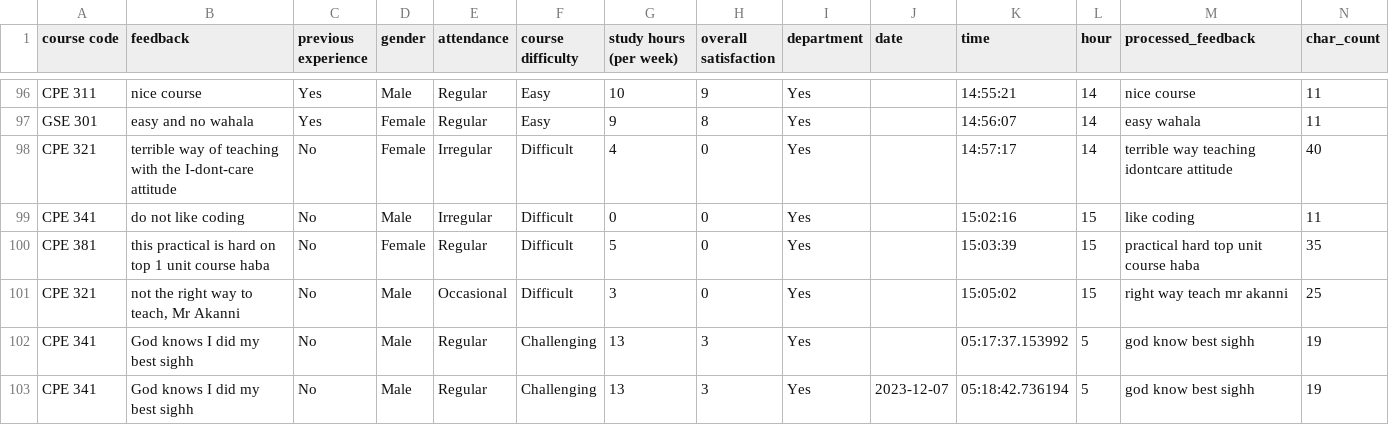
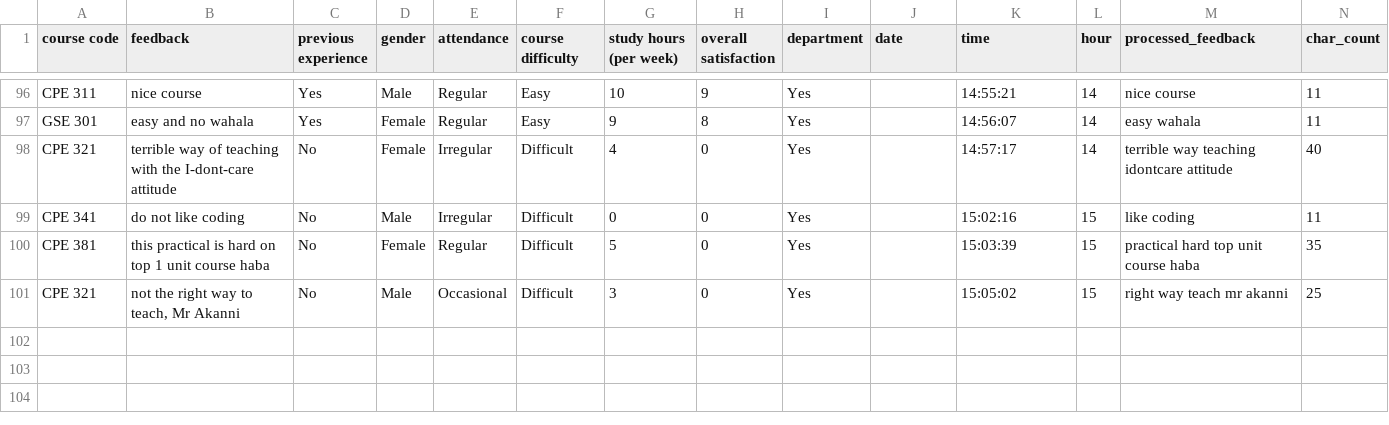
Before and after one commit to Abdulraqib20/Computer-Engineering-Students-Sentiments-Analyzer-App, a CSV file: survey_data.csv, drawn as a sheet; only a part is shown, gaps mark what is left out; rows hold the shown columns only; the diff names each change by its address in the sheet, - before the commit and + after, or states it on an @@ line.

Commit message:
Update survey_data.csv

```diff
--- a/survey_data.csv
+++ b/survey_data.csv
-row 102: CPE 341 | God knows I did my best sighh | No | Male | Regular | Challenging | 13 | 3 | Yes |  | 05:17:37.153992 | 5 | god know best sighh | 19
-row 103: CPE 341 | God knows I did my best sighh | No | Male | Regular | Challenging | 13 | 3 | Yes | 2023-12-07 | 05:18:42.736194 | 5 | god know best sighh | 19
```
